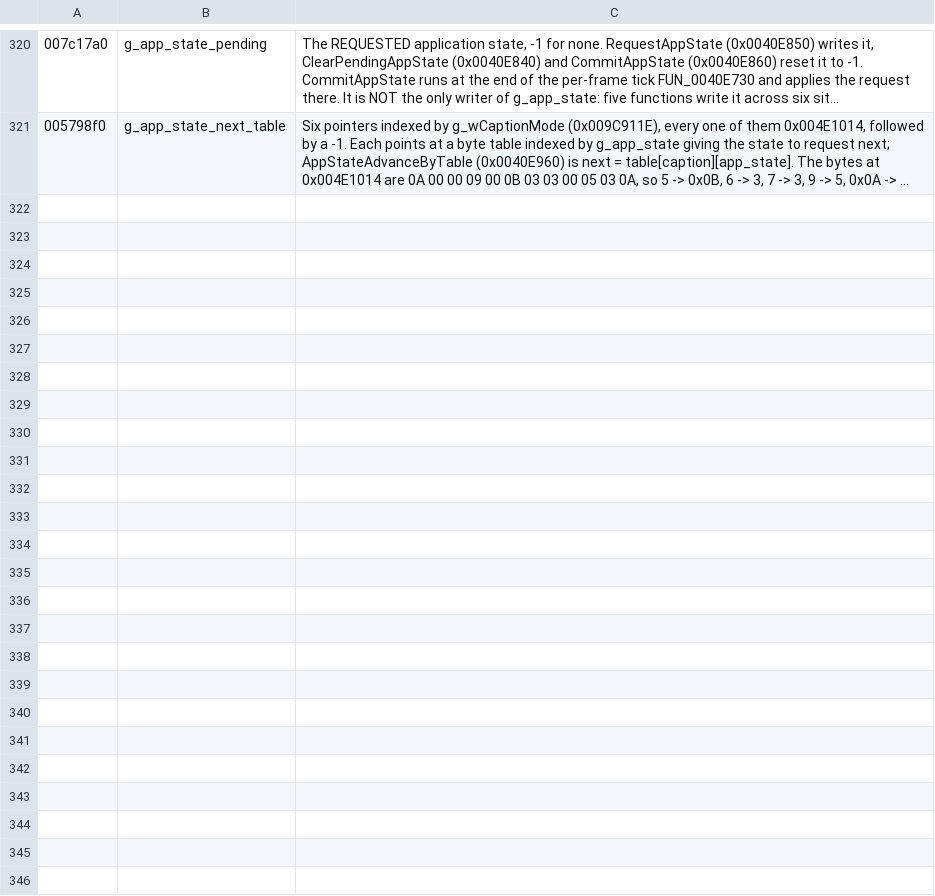
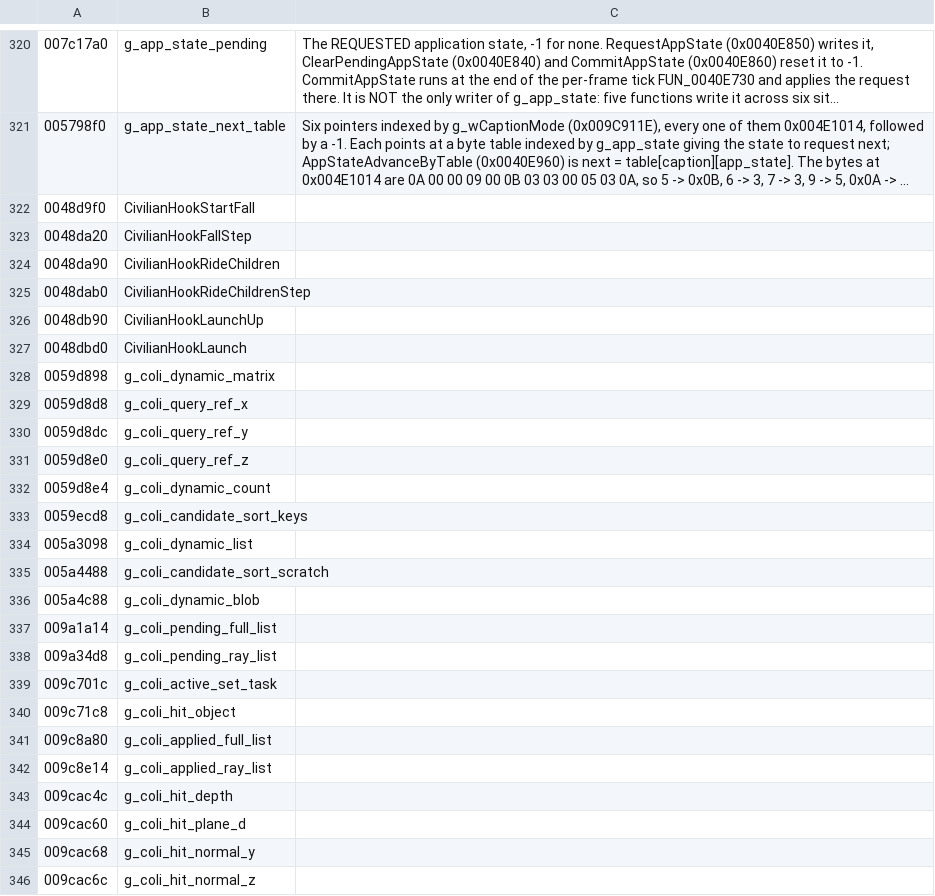
Before and after one commit to saul/hotd2-decomp, a TSV file: ghidra/annotations/globals.tsv, drawn as a sheet; only a part is shown, gaps mark what is left out; long unchanged cells end in …; the diff covers the shown part only; the diff names each change by its address in the sheet, - before the commit and + after, or states it on an @@ line.

```diff
--- a/ghidra/annotations/globals.tsv
+++ b/ghidra/annotations/globals.tsv
+row 322: 0048d9f0 | CivilianHookStartFall
+row 323: 0048da20 | CivilianHookFallStep
+row 324: 0048da90 | CivilianHookRideChildren
+row 325: 0048dab0 | CivilianHookRideChildrenStep
+row 326: 0048db90 | CivilianHookLaunchUp
+row 327: 0048dbd0 | CivilianHookLaunch
+row 328: 0059d898 | g_coli_dynamic_matrix
+row 329: 0059d8d8 | g_coli_query_ref_x
+row 330: 0059d8dc | g_coli_query_ref_y
+row 331: 0059d8e0 | g_coli_query_ref_z
+row 332: 0059d8e4 | g_coli_dynamic_count
+row 333: 0059ecd8 | g_coli_candidate_sort_keys
+row 334: 005a3098 | g_coli_dynamic_list
+row 335: 005a4488 | g_coli_candidate_sort_scratch
+row 336: 005a4c88 | g_coli_dynamic_blob
+row 337: 009a1a14 | g_coli_pending_full_list
+row 338: 009a34d8 | g_coli_pending_ray_list
+row 339: 009c701c | g_coli_active_set_task
+row 340: 009c71c8 | g_coli_hit_object
+row 341: 009c8a80 | g_coli_applied_full_list
+row 342: 009c8e14 | g_coli_applied_ray_list
+row 343: 009cac4c | g_coli_hit_depth
+row 344: 009cac60 | g_coli_hit_plane_d
+row 345: 009cac68 | g_coli_hit_normal_y
+row 346: 009cac6c | g_coli_hit_normal_z
```
Also changed, not shown: 4 edited cells elsewhere in this file, 6 other files.
